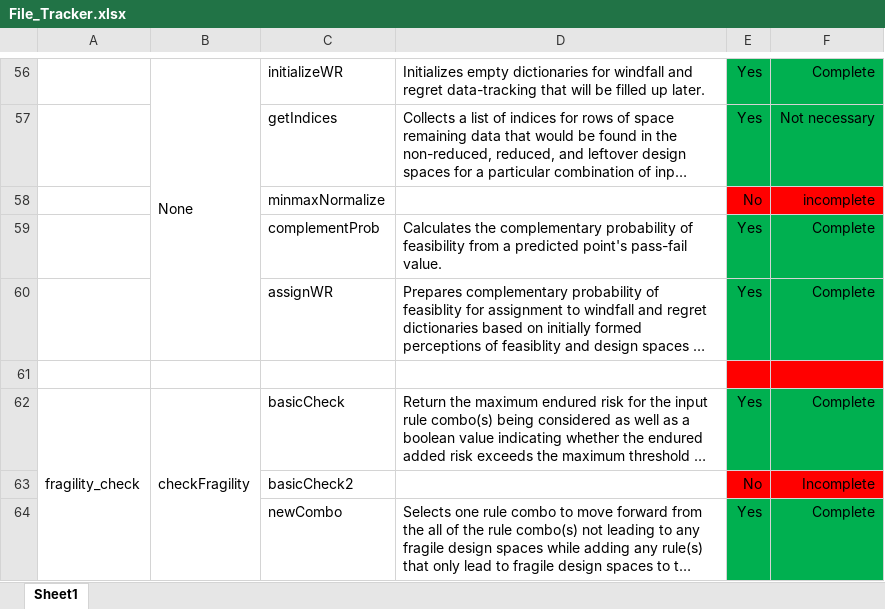
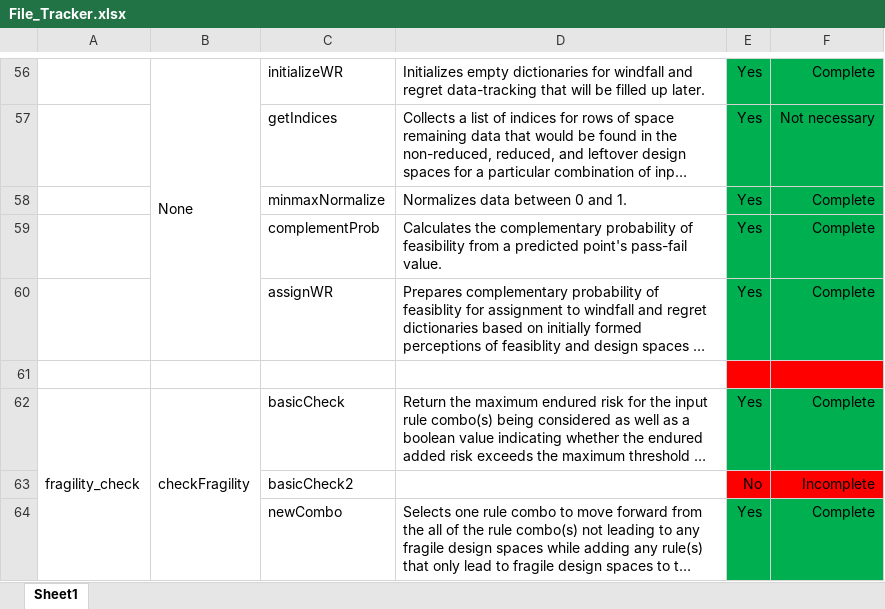
Before and after one commit to Marine-Structures-Design-Lab/DesignSpace_Fragility, an Excel workbook: Python Code/File_Tracker.xlsx, sheet Sheet1, drawn as a sheet; only a part is shown, gaps mark what is left out; long unchanged cells end in …; values as stored, in another font and other column widths than the file's, no borders; the diff names each change by its address in the sheet, - before the commit and + after, or states it on an @@ line.

```diff
--- a/Python Code/File_Tracker.xlsx (sheet Sheet1)
+++ b/Python Code/File_Tracker.xlsx (sheet Sheet1)
-D58: (empty)
+D58: Normalizes data between 0 and 1.
-E58: No
+E58: Yes
-E58:F58 fill: #FF0000
+E58:F58 fill: #00B050
-F58: incomplete
+F58: Complete
```
Also changed, not shown: 2 other files.
